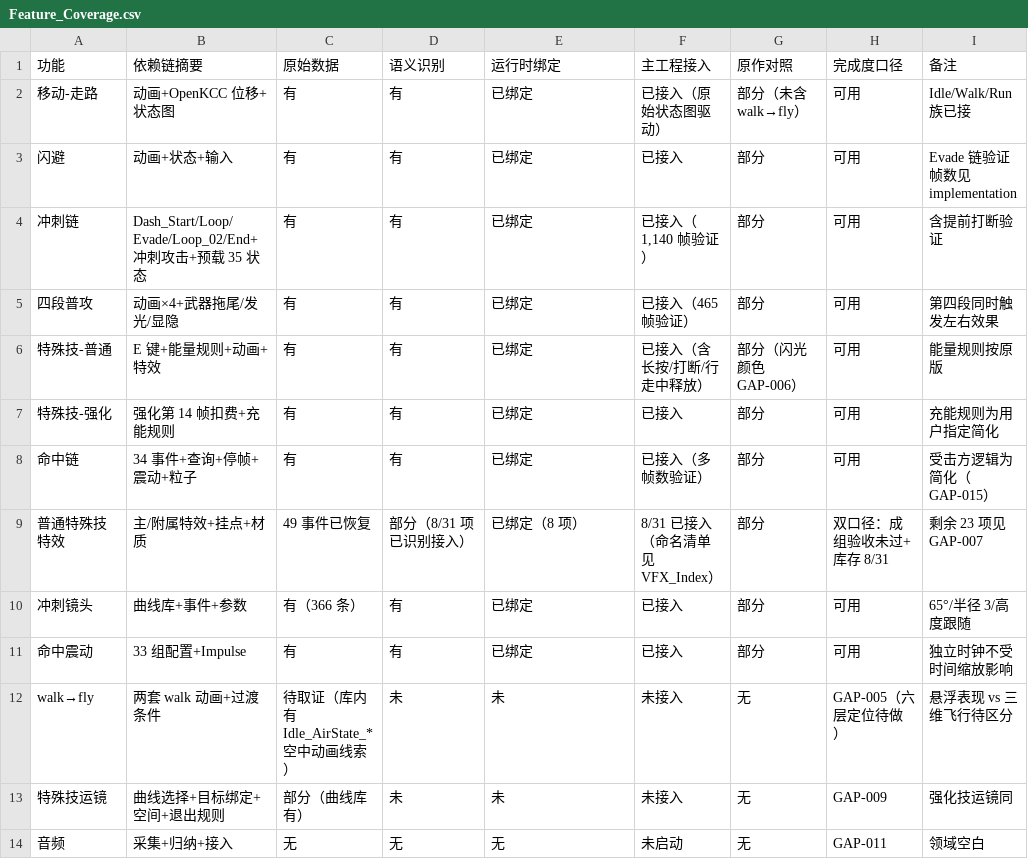
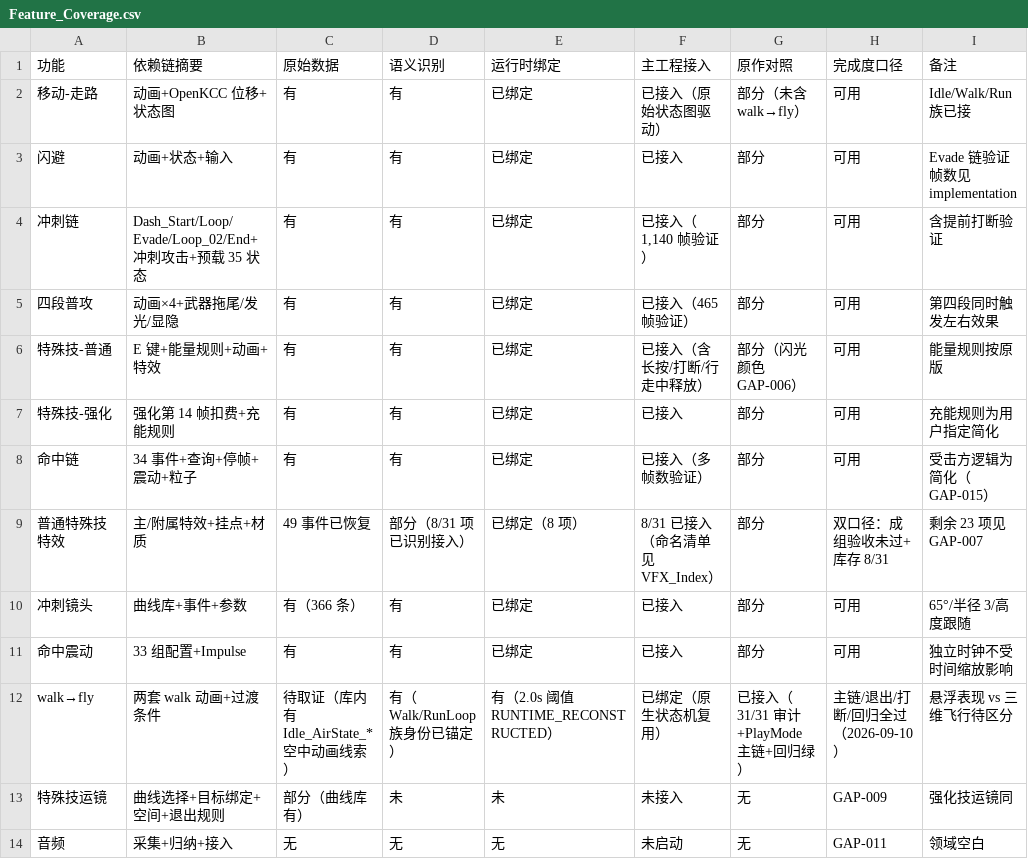
Before and after one commit to danielkongcau-del/RemiController, a CSV file: 00_ProjectHub/Inventory/Feature_Coverage.csv, drawn as a sheet.

```diff
--- a/00_ProjectHub/Inventory/Feature_Coverage.csv
+++ b/00_ProjectHub/Inventory/Feature_Coverage.csv
@@ -11,3 +11,3 @@
 命中震动,33 组配置+Impulse,有,有,已绑定,已接入,部分,可用,独立时钟不受时间缩放影响
-walk→fly,两套 walk 动画+过渡条件,待取证（库内有 Idle_AirState_* 空中动画线索）,未,未,未接入,无,GAP-005（六层定位待做）,悬浮表现 vs 三维飞行待区分
+walk→fly,两套 walk 动画+过渡条件,待取证（库内有 Idle_AirState_* 空中动画线索）,有（Walk/RunLoop 族身份已锚定）,有（2.0s 阈值 RUNTIME_RECONSTRUCTED）,已绑定（原生状态机复用）,已接入（31/31 审计+PlayMode 主链+回归绿）,主链/退出/打断/回归全过（2026-09-10）,悬浮表现 vs 三维飞行待区分
 特殊技运镜,曲线选择+目标绑定+空间+退出规则,部分（曲线库有）,未,未,未接入,无,GAP-009,强化技运镜同
```
Also changed, not shown: 00_ProjectHub/Inventory/Gap_Register.csv, 23 other files.
